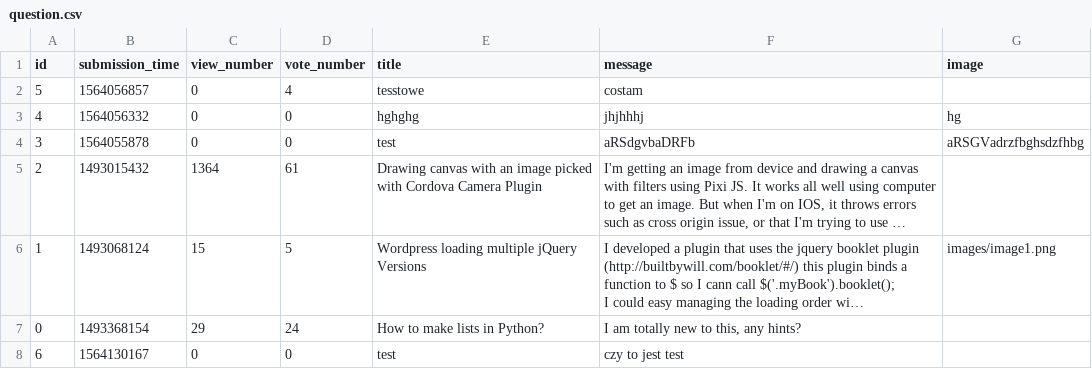
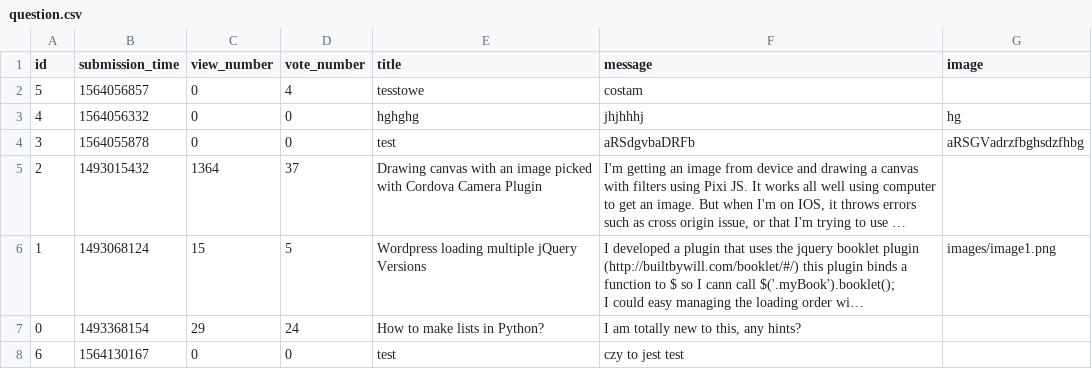
Before and after one commit to zalewskiwojciech/askmate_deploy, a CSV file: sample_data/question.csv, drawn as a sheet; long unchanged cells end in …; the diff names each change by its address in the sheet, - before the commit and + after, or states it on an @@ line.

Commit message:
question and answer votes final version

```diff
--- a/sample_data/question.csv
+++ b/sample_data/question.csv
-D5 (vote_number): 61
+D5 (vote_number): 37
```
Also changed, not shown: 3 other files.
